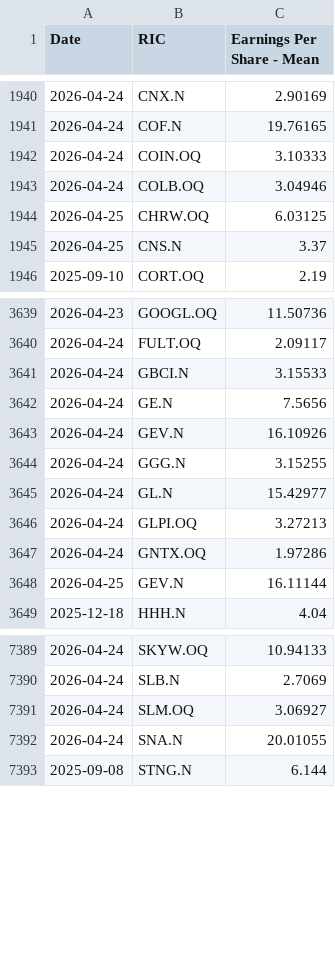
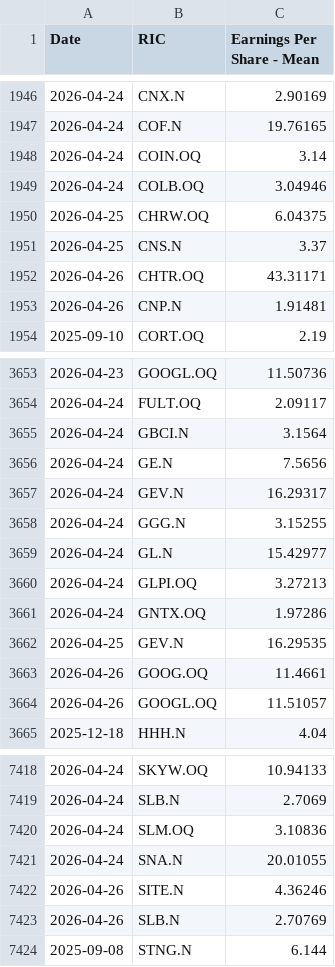
Before and after one commit to Sissiy2018/Trading-code, a CSV file: Hist_data_Russel3000/Daily_new_data/lseg_EPSestimate_data_now_to_20260324_ADVfiltered.csv, drawn as a sheet; only a part is shown, gaps mark what is left out; the diff covers the shown part only.

```diff
--- a/Hist_data_Russel3000/Daily_new_data/lseg_EPSestimate_data_now_to_20260324_ADVfiltered.csv
+++ b/Hist_data_Russel3000/Daily_new_data/lseg_EPSestimate_data_now_to_20260324_ADVfiltered.csv
@@ -1941,6 +1947,8 @@
 2026-04-24,COF.N,19.76165
-2026-04-24,COIN.OQ,3.10333
+2026-04-24,COIN.OQ,3.14
 2026-04-24,COLB.OQ,3.04946
-2026-04-25,CHRW.OQ,6.03125
+2026-04-25,CHRW.OQ,6.04375
 2026-04-25,CNS.N,3.37
+2026-04-26,CHTR.OQ,43.31171
+2026-04-26,CNP.N,1.91481
 2025-09-10,CORT.OQ,2.19
@@ -3640,5 +3654,5 @@
 2026-04-24,FULT.OQ,2.09117
-2026-04-24,GBCI.N,3.15533
+2026-04-24,GBCI.N,3.1564
 2026-04-24,GE.N,7.5656
-2026-04-24,GEV.N,16.10926
+2026-04-24,GEV.N,16.29317
 2026-04-24,GGG.N,3.15255
@@ -3647,3 +3661,5 @@
 2026-04-24,GNTX.OQ,1.97286
-2026-04-25,GEV.N,16.11144
+2026-04-25,GEV.N,16.29535
+2026-04-26,GOOG.OQ,11.4661
+2026-04-26,GOOGL.OQ,11.51057
 2025-12-18,HHH.N,4.04
@@ -7390,4 +7419,6 @@
 2026-04-24,SLB.N,2.7069
-2026-04-24,SLM.OQ,3.06927
+2026-04-24,SLM.OQ,3.10836
 2026-04-24,SNA.N,20.01055
+2026-04-26,SITE.N,4.36246
+2026-04-26,SLB.N,2.70769
 2025-09-08,STNG.N,6.144
```
Also changed, not shown: 30 added rows, 1 removed row and 62 edited cells elsewhere in this file, Hist_data_Russel3000/Daily_new_data/lseg_multi_data_now_to_20260324_ADVfiltered.csv, Hist_data_Stoxx600/Daily_new_data/currency_data_now_to_20260324.csv, 6 other files.
